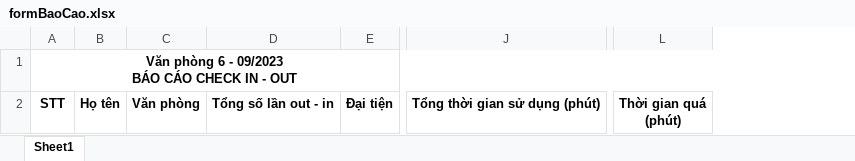
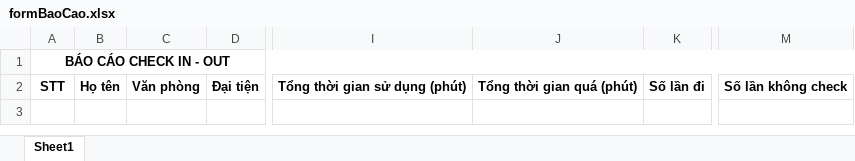
Before and after one commit to Kidkender/check-in-out-software, an Excel workbook: CheckinManagementSystem/Word/formBaoCao.xlsx, sheet Sheet1, drawn as a sheet; only a part is shown, gaps mark what is left out; values as stored, in another font and other column widths than the file's, no borders; removed rows and columns are numbered as before the commit, all else as after; ↵ is a line break in a cell; the diff names each change by its address in the sheet, - before the commit and + after, or states it on an @@ line.

```diff
--- a/CheckinManagementSystem/Word/formBaoCao.xlsx (sheet Sheet1)
+++ b/CheckinManagementSystem/Word/formBaoCao.xlsx (sheet Sheet1)
-column D, row 2: Tổng số lần out - in
+column J, row 2: Tổng thời gian quá (phút)
+column K, row 2: Số lần đi
-column L, row 2: Thời gian quá ↵ (phút)
+column M, row 2: Số lần không check
-A1: Văn phòng 6 - 09/2023 ↵ BÁO CÁO CHECK IN - OUT
+A1: BÁO CÁO CHECK IN - OUT
```
Also changed, not shown: CheckinManagementSystem/Word/formImport.xlsx, 56 other files.
